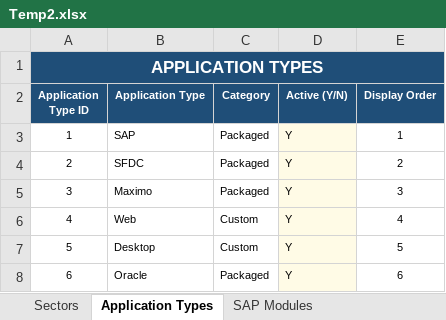
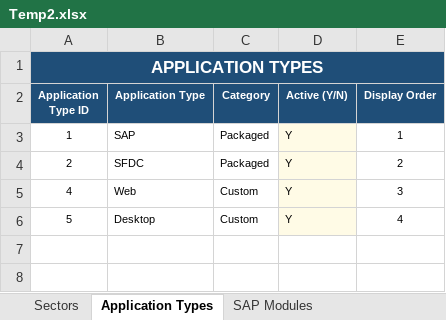
Before and after one commit to nachiketvs/PowerApps, an Excel workbook: Temp2.xlsx, sheet Application Types, drawn as a sheet; values as stored, in another font and other column widths than the file's, no borders; table styles not drawn; removed rows and columns are numbered as before the commit, all else as after; the diff names each change by its address in the sheet, - before the commit and + after, or states it on an @@ line.

```diff
--- a/Temp2.xlsx (sheet Application Types)
+++ b/Temp2.xlsx (sheet Application Types)
-row 5: 3 | Maximo | Packaged | Y | 3
-E5 (Display Order): 4
+E5 (Display Order): 3
-E6 (Display Order): 5
+E6 (Display Order): 4
-row 8: 6 | Oracle | Packaged | Y | 6
```
Also changed, not shown: other sheet tabs, 1 other file.
